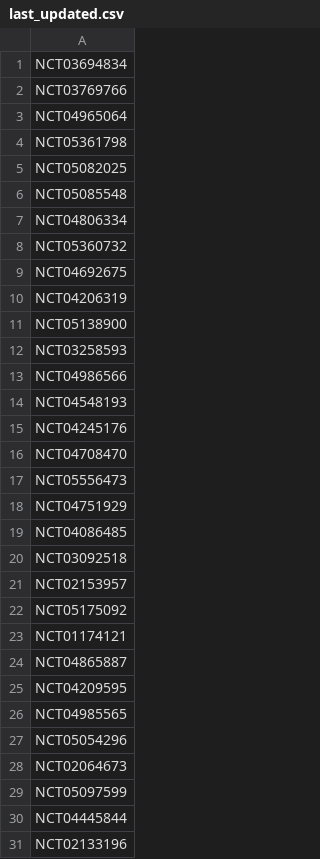
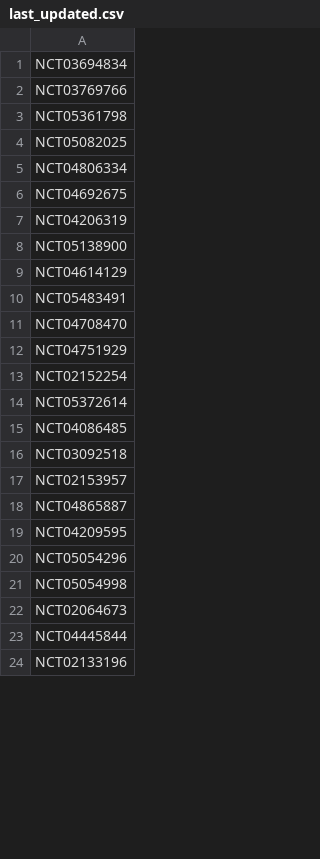
Before and after one commit to bbennett80/ClinicalTrials, a CSV file: update/last_updated.csv, drawn as a sheet; only a part is shown; the diff covers the shown part only.

```diff
--- a/update/last_updated.csv
+++ b/update/last_updated.csv
@@ -2,8 +2,5 @@ NCT03694834,
 NCT03769766,
-NCT04965064,
 NCT05361798,
 NCT05082025,
-NCT05085548,
 NCT04806334,
-NCT05360732,
 NCT04692675,
@@ -11,9 +8,8 @@ NCT04206319,
 NCT05138900,
-NCT03258593,
-NCT04986566,
-NCT04548193,
-NCT04245176,
+NCT04614129,
+NCT05483491,
 NCT04708470,
-NCT05556473,
 NCT04751929,
+NCT02152254,
+NCT05372614,
 NCT04086485,
@@ -21,10 +17,7 @@ NCT03092518,
 NCT02153957,
-NCT05175092,
-NCT01174121,
 NCT04865887,
 NCT04209595,
-NCT04985565,
 NCT05054296,
+NCT05054998,
 NCT02064673,
-NCT05097599,
 NCT04445844,
```
Also changed, not shown: 32 added rows, 74 removed rows and 42 edited cells elsewhere in this file, 1 other file.
